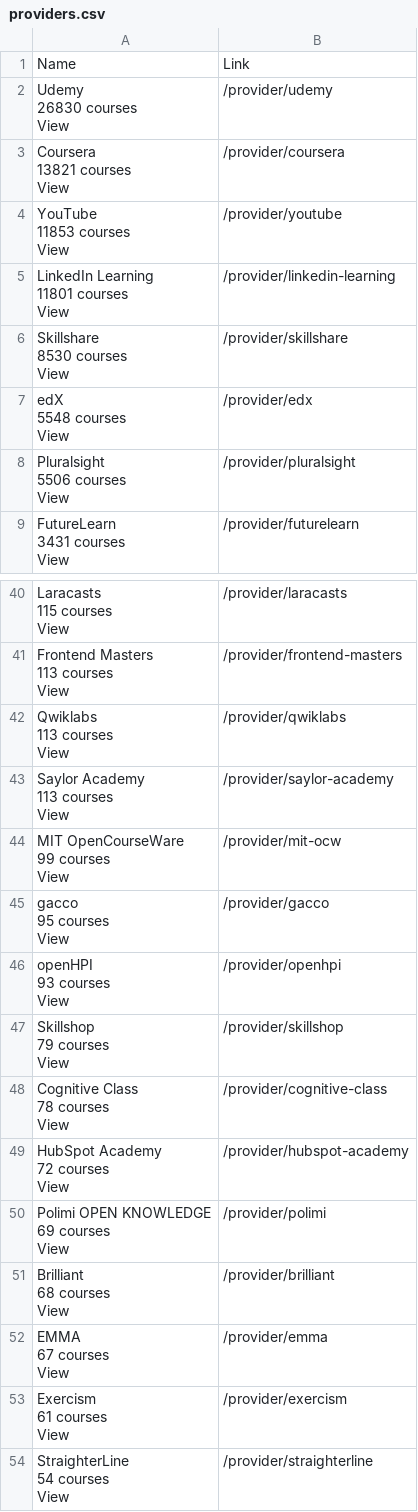
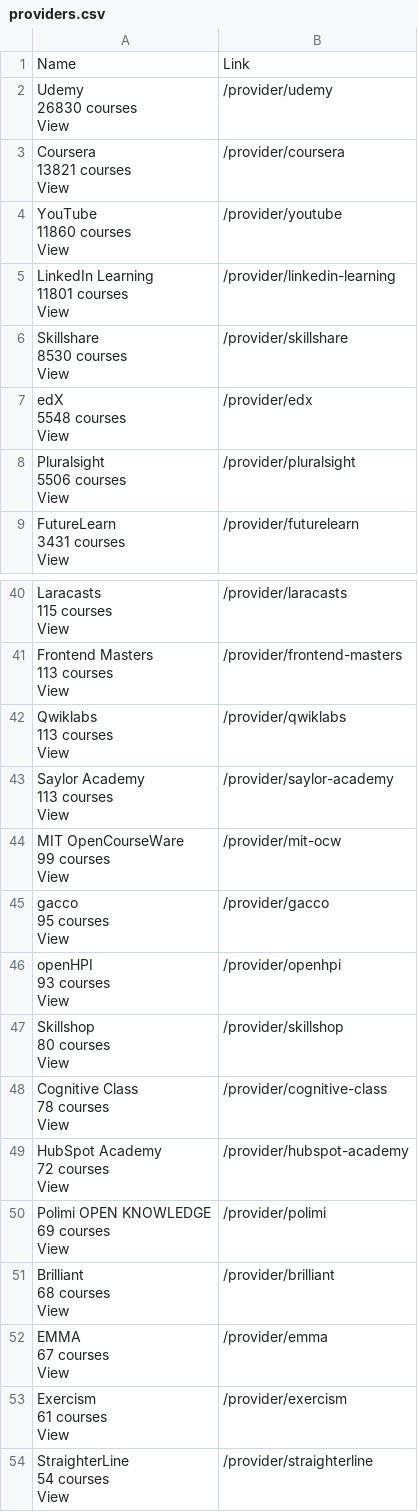
Before and after one commit to Sakthe-Balan/coursurf.courses_server, a CSV file: data/providers.csv (was providers.csv), drawn as a sheet; only a part is shown, gaps mark what is left out.

Commit message:
added scrapped data of universities, institutions and providers - Adithya S K

```diff
--- a/providers.csv
+++ b/data/providers.csv
@@ -11,7 +11,7 @@ View",/provider/udemy
 View",/provider/coursera
-"YouTube
-
-            11853 courses
-
-View",/provider/youtube
+"YouTube
+
+            11860 courses
+
+View",/provider/youtube
 "LinkedIn Learning
@@ -226,7 +226,7 @@ View",/provider/gacco
 View",/provider/openhpi
-"Skillshop
-
-            79 courses
-
-View",/provider/skillshop
+"Skillshop
+
+            80 courses
+
+View",/provider/skillshop
 "Cognitive Class
```
Also changed, not shown: data/institution.csv, 7 other files.
